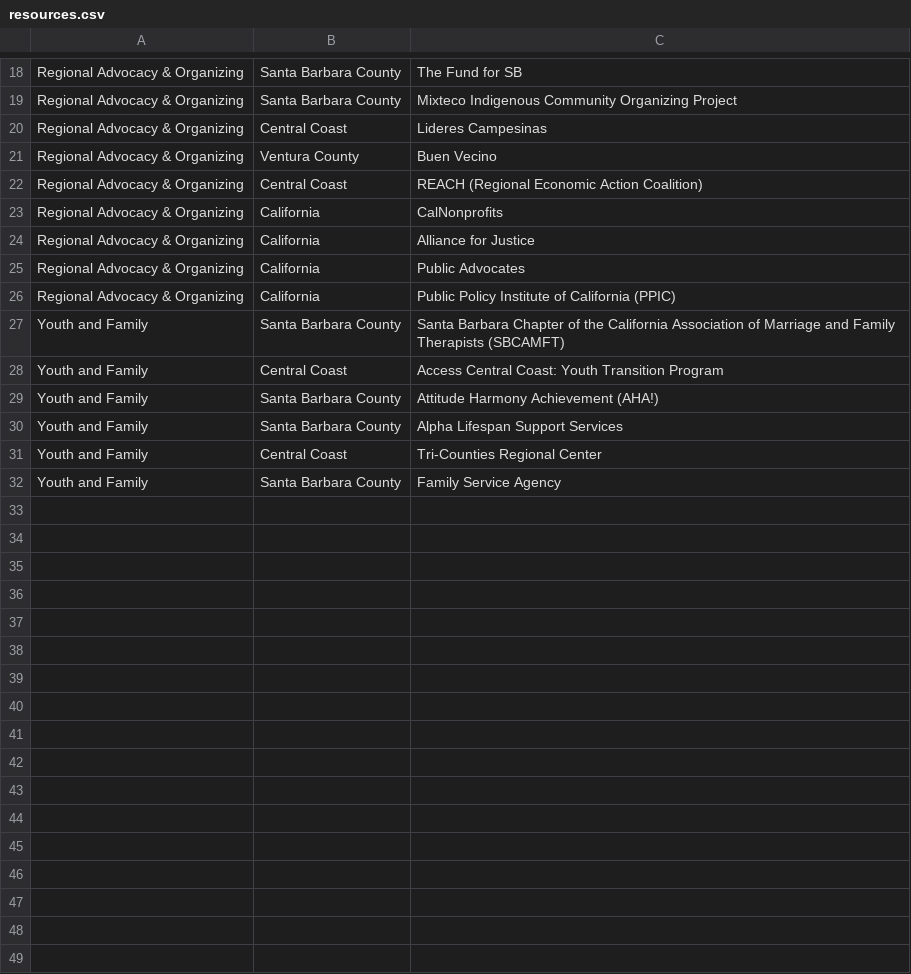
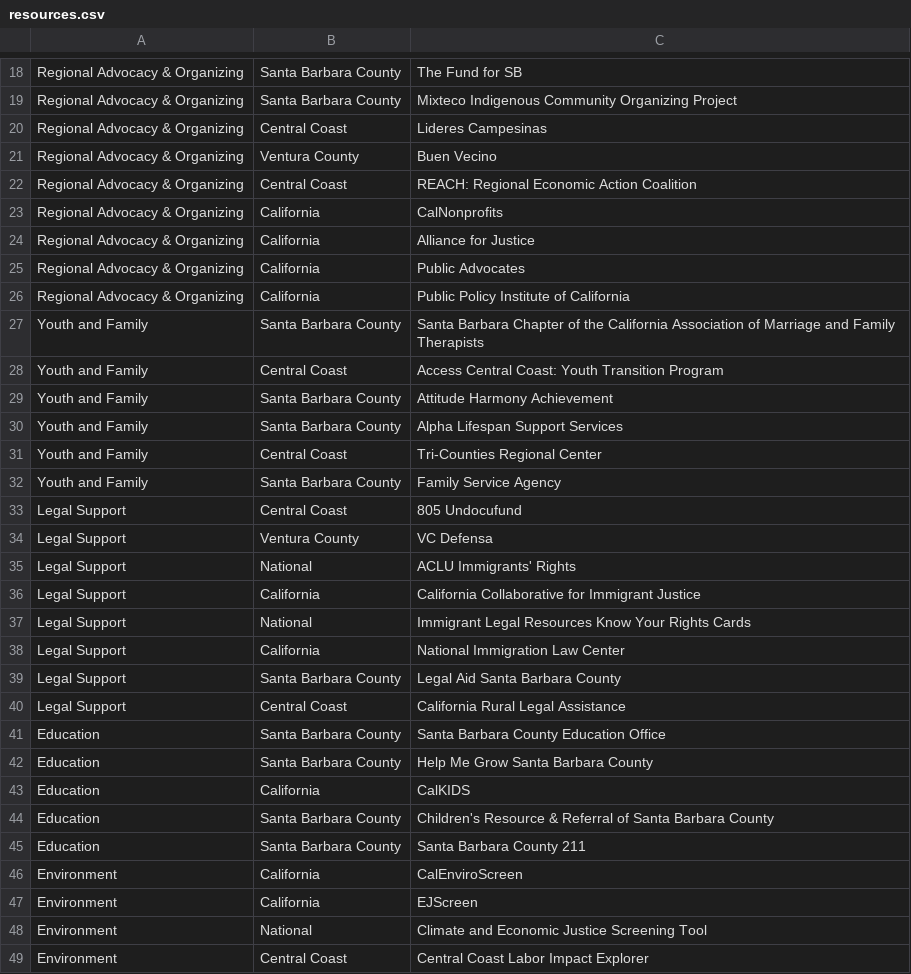
Before and after one commit to haylee360/network-graphs, a CSV file: data/resources.csv, drawn as a sheet; only a part is shown, gaps mark what is left out; the diff covers the shown part only.

Commit message:
Minor changes to resources

```diff
--- a/data/resources.csv
+++ b/data/resources.csv
@@ -21,3 +21,3 @@ Regional Advocacy & Organizing,Central Coast,Lideres Campesinas
 Regional Advocacy & Organizing,Ventura County,Buen Vecino
-Regional Advocacy & Organizing,Central Coast,REACH (Regional Economic Action Coalition)
+Regional Advocacy & Organizing,Central Coast,REACH: Regional Economic Action Coalition
 Regional Advocacy & Organizing,California,CalNonprofits
@@ -25,6 +25,6 @@ Regional Advocacy & Organizing,California,Alliance for Justice
 Regional Advocacy & Organizing,California,Public Advocates
-Regional Advocacy & Organizing,California,Public Policy Institute of California (PPIC)
-Youth and Family,Santa Barbara County,Santa Barbara Chapter of the California Association of Marriage and Family Therapists (SBCAMFT)
+Regional Advocacy & Organizing,California,Public Policy Institute of California
+Youth and Family,Santa Barbara County,Santa Barbara Chapter of the California Association of Marriage and Family Therapists
 Youth and Family,Central Coast,Access Central Coast: Youth Transition Program
-Youth and Family,Santa Barbara County,Attitude Harmony Achievement (AHA!)
+Youth and Family,Santa Barbara County,Attitude Harmony Achievement
 Youth and Family,Santa Barbara County,Alpha Lifespan Support Services
@@ -32 +32,18 @@ Youth and Family,Central Coast,Tri-Counties Regional Center
 Youth and Family,Santa Barbara County,Family Service Agency
+Legal Support,Central Coast,805 Undocufund
+Legal Support,Ventura County,VC Defensa
+Legal Support,National,ACLU Immigrants' Rights
+Legal Support,California,California Collaborative for Immigrant Justice
+Legal Support,National,Immigrant Legal Resources Know Your Rights Cards
+Legal Support,California,National Immigration Law Center
+Legal Support,Santa Barbara County,Legal Aid Santa Barbara County
+Legal Support,Central Coast,California Rural Legal Assistance
+Education,Santa Barbara County,Santa Barbara County Education Office
+Education,Santa Barbara County,Help Me Grow Santa Barbara County
+Education,California,CalKIDS
+Education,Santa Barbara County,Children's Resource & Referral of Santa Barbara County
+Education,Santa Barbara County,Santa Barbara County 211
+Environment,California,CalEnviroScreen
+Environment,California,EJScreen
+Environment,National,Climate and Economic Justice Screening Tool
+Environment,Central Coast,Central Coast Labor Impact Explorer
```
Also changed, not shown: 25 added rows and 9 edited cells elsewhere in this file, 2 other files.
